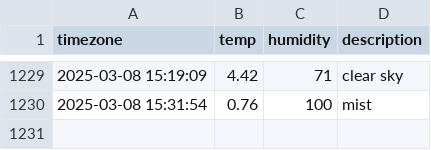
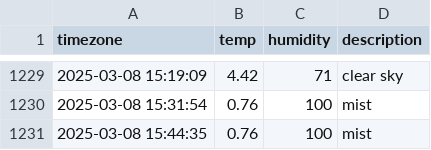
Before and after one commit to hanyounhee/seoul_weather, a CSV file: seoul_weather.csv, drawn as a sheet; only a part is shown, gaps mark what is left out; the diff names each change by its address in the sheet, - before the commit and + after, or states it on an @@ line.

```diff
--- a/seoul_weather.csv
+++ b/seoul_weather.csv
+row 1231: 2025-03-08 15:44:35 | 0.76 | 100 | mist
```
